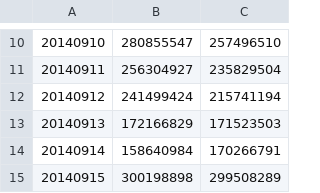
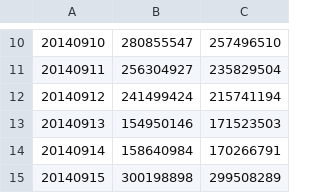
Before and after one commit to makabaka165/tianchi_funds, a CSV file: output/tc_comp_predict_table.csv, drawn as a sheet; only a part is shown, gaps mark what is left out.

```diff
--- a/output/tc_comp_predict_table.csv
+++ b/output/tc_comp_predict_table.csv
@@ -12,3 +12,3 @@
 20140912,241499424,215741194
-20140913,172166829,171523503
+20140913,154950146,171523503
 20140914,158640984,170266791
```
Also changed, not shown: output/rolling_validation_2014_05_08.csv, output/validation_august_2014.csv, 5 other files.
